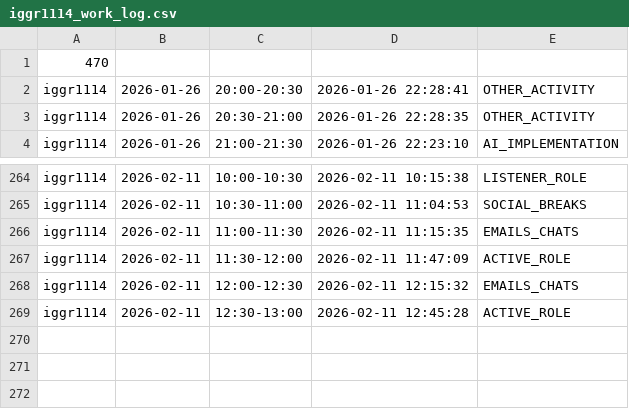
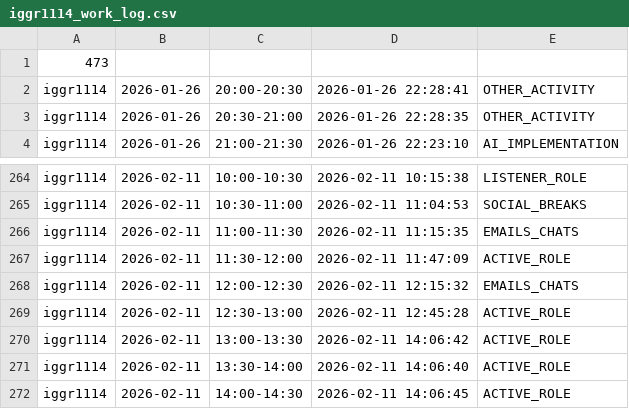
Before and after one commit to ShishalovMV/task-tracker-data, a CSV file: iggr1114_work_log.csv, drawn as a sheet; only a part is shown, gaps mark what is left out.

Commit message:
Update iggr1114_work_log.csv (version 473)

```diff
--- a/iggr1114_work_log.csv
+++ b/iggr1114_work_log.csv
@@ -1,2 +1,2 @@
-470
+473
 iggr1114|2026-01-26|20:00-20:30|2026-01-26 22:28:41|OTHER_ACTIVITY
@@ -269 +269,4 @@ iggr1114|2026-02-11|12:00-12:30|2026-02-11 12:15:32|EMAILS_CHATS
 iggr1114|2026-02-11|12:30-13:00|2026-02-11 12:45:28|ACTIVE_ROLE
+iggr1114|2026-02-11|13:00-13:30|2026-02-11 14:06:42|ACTIVE_ROLE
+iggr1114|2026-02-11|13:30-14:00|2026-02-11 14:06:40|ACTIVE_ROLE
+iggr1114|2026-02-11|14:00-14:30|2026-02-11 14:06:45|ACTIVE_ROLE
```
